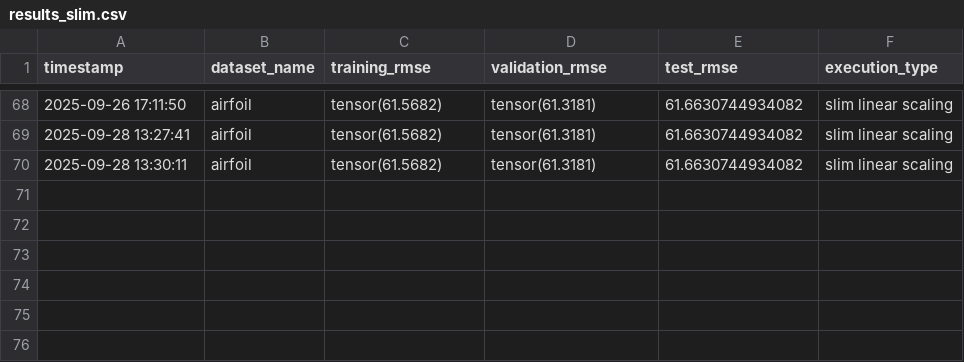
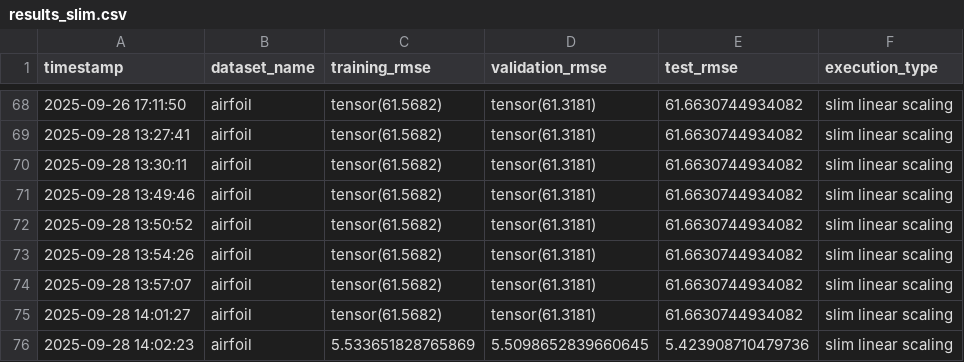
Before and after one commit to lachlanjs/species-ss-slim-gsgp, a CSV file: slim_gsgp/results_slim.csv, drawn as a sheet; only a part is shown, gaps mark what is left out.

```diff
--- a/slim_gsgp/results_slim.csv
+++ b/slim_gsgp/results_slim.csv
@@ -70 +70,7 @@ timestamp,dataset_name,training_rmse,validation_rmse,test_rmse,execution_type
 2025-09-28 13:30:11,airfoil,tensor(61.5682),tensor(61.3181),61.6630744934082,slim linear scaling
+2025-09-28 13:49:46,airfoil,tensor(61.5682),tensor(61.3181),61.6630744934082,slim linear scaling
+2025-09-28 13:50:52,airfoil,tensor(61.5682),tensor(61.3181),61.6630744934082,slim linear scaling
+2025-09-28 13:54:26,airfoil,tensor(61.5682),tensor(61.3181),61.6630744934082,slim linear scaling
+2025-09-28 13:57:07,airfoil,tensor(61.5682),tensor(61.3181),61.6630744934082,slim linear scaling
+2025-09-28 14:01:27,airfoil,tensor(61.5682),tensor(61.3181),61.6630744934082,slim linear scaling
+2025-09-28 14:02:23,airfoil,5.533651828765869,5.5098652839660645,5.423908710479736,slim linear scaling
```
Also changed, not shown: 7 other files.
